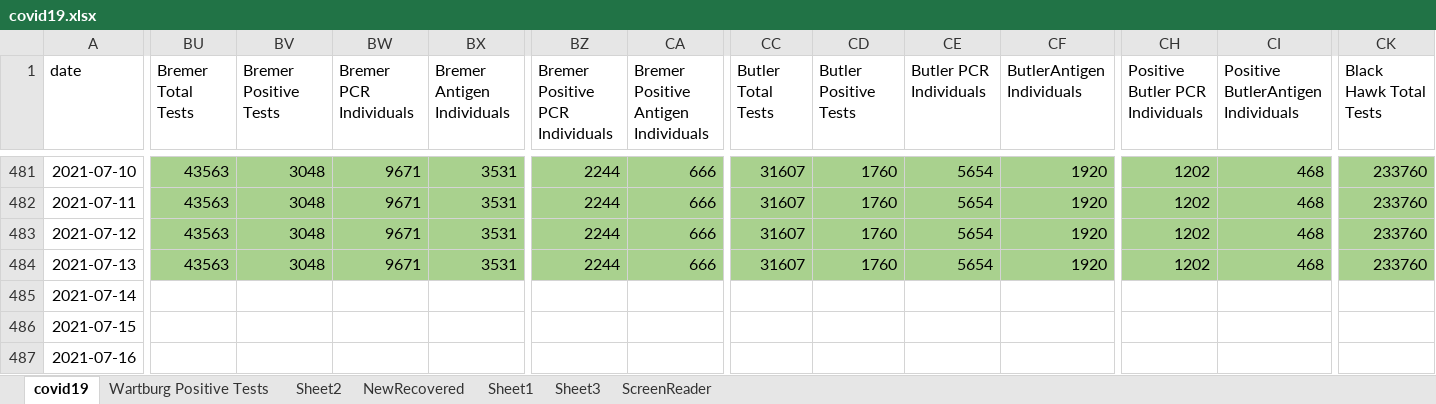
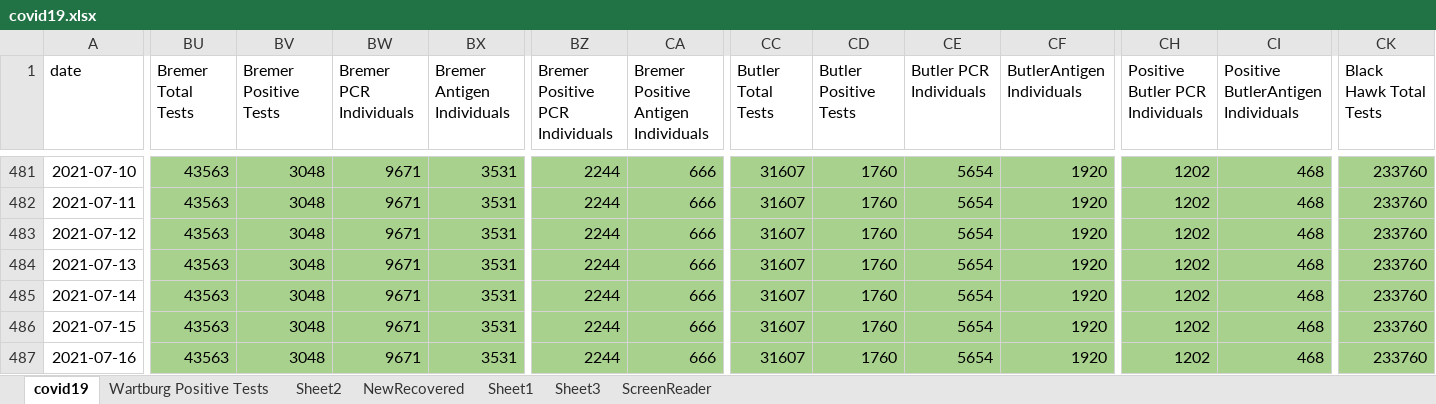
Before and after one commit to mbirgen/COVID19, an Excel workbook: covid19.xlsx, sheet covid19, drawn as a sheet; only a part is shown, gaps mark what is left out; values as stored, in another font and other column widths than the file's, no borders; conditional formats not drawn; the diff covers the shown part only; the diff names each change by its address in the sheet, - before the commit and + after, or states it on an @@ line.

Commit message:
07-21-2021 Data

```diff
--- a/covid19.xlsx (sheet covid19)
+++ b/covid19.xlsx (sheet covid19)
-BU485:BU487 (Bremer Total Tests): (empty)
+BU485:BU487 (Bremer Total Tests): 43563
-BU485:BX487 fill: none
+BU485:BX487 fill: #A9D18E
-BV485:BV487 (Bremer Positive Tests): (empty)
+BV485:BV487 (Bremer Positive Tests): 3048
-BW485:BW487 (Bremer PCR Individuals): (empty)
+BW485:BW487 (Bremer PCR Individuals): 9671
-BX485:BX487 (Bremer Antigen Individuals): (empty)
+BX485:BX487 (Bremer Antigen Individuals): 3531
-BZ485:BZ487 (Bremer Positive PCR Individuals): (empty)
+BZ485:BZ487 (Bremer Positive PCR Individuals): 2244
-BZ485:CA487 fill: none
+BZ485:CA487 fill: #A9D18E
-CA485:CA487: (empty)
+CA485:CA487: 666
-CC485:CC487 (Butler Total Tests): (empty)
+CC485:CC487 (Butler Total Tests): 31607
-CC485:CF487 fill: none
+CC485:CF487 fill: #A9D18E
-CD485:CD487 (Butler Positive Tests): (empty)
+CD485:CD487 (Butler Positive Tests): 1760
-CE485:CE487 (Butler PCR Individuals): (empty)
+CE485:CE487 (Butler PCR Individuals): 5654
-CF485:CF487 (ButlerAntigen Individuals): (empty)
+CF485:CF487 (ButlerAntigen Individuals): 1920
-CH485:CH487 (Positive Butler PCR Individuals): (empty)
+CH485:CH487 (Positive Butler PCR Individuals): 1202
-CH485:CI487 fill: none
+CH485:CI487 fill: #A9D18E
-CI485:CI487: (empty)
+CI485:CI487: 468
-CK485:CK487 (Black Hawk Total Tests): (empty)
+CK485:CK487 (Black Hawk Total Tests): 233760
-CK485:CK487 fill: none
+CK485:CK487 fill: #A9D18E
```
Also changed, not shown: 5 added rows, 3 removed rows, 137 edited cells and cell formats elsewhere in this sheet, 20 other files.
